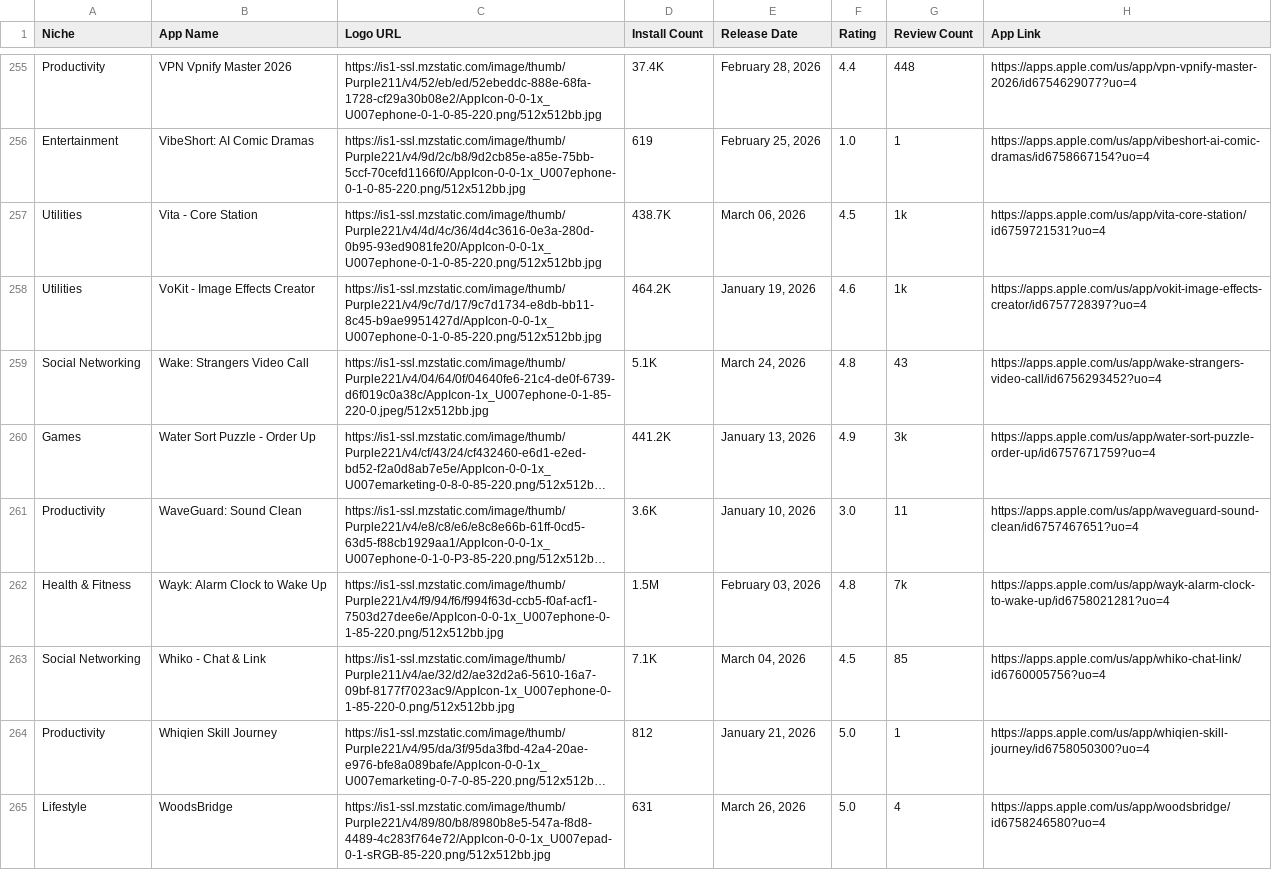
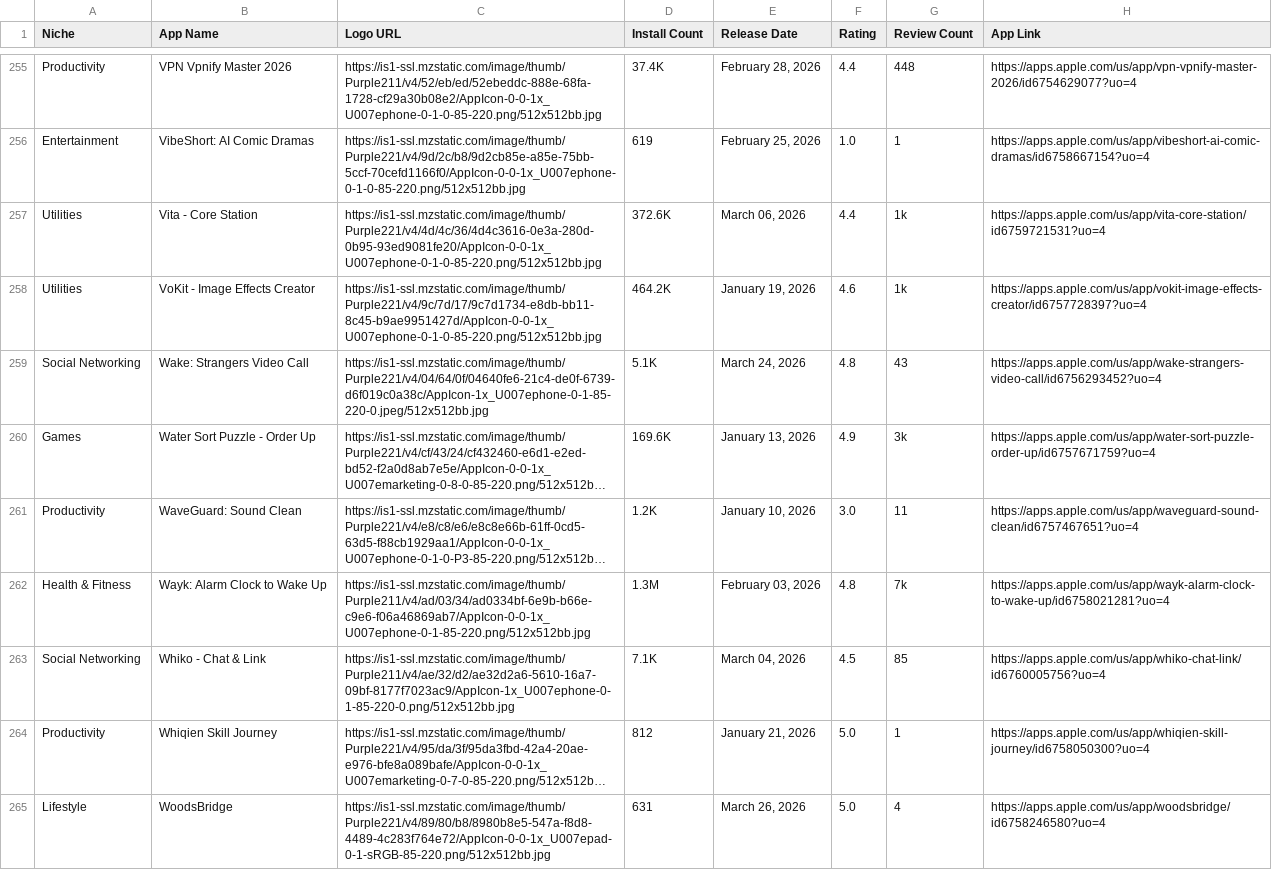
Before and after one commit to zakariaferzazi/automations_saso, a CSV file: app_store_apps.csv, drawn as a sheet; only a part is shown, gaps mark what is left out; long unchanged cells end in …; the diff covers the shown part only; the diff names each change by its address in the sheet, - before the commit and + after, or states it on an @@ line.

```diff
--- a/app_store_apps.csv
+++ b/app_store_apps.csv
-D257 (Install Count): 438.7K
+D257 (Install Count): 372.6K
-F257 (Rating): 4.5
+F257 (Rating): 4.4
-D260 (Install Count): 441.2K
+D260 (Install Count): 169.6K
-D261 (Install Count): 3.6K
+D261 (Install Count): 1.2K
-C262 (Logo URL): https://is1-ssl.mzstatic.com/image/thumb/Purple221/v4/f9/94/f6/f994f63d-ccb5-f0af-acf1-7503d27dee6e/AppIcon-0-0-1x_U007ephone-0-1-85-220.png/512x512bb.jpg
+C262 (Logo URL): https://is1-ssl.mzstatic.com/image/thumb/Purple211/v4/ad/03/34/ad0334bf-6e9b-b66e-c9e6-f06a46869ab7/AppIcon-0-0-1x_U007ephone-0-1-85-220.png/512x512bb.jpg
-D262 (Install Count): 1.5M
+D262 (Install Count): 1.3M
```
Also changed, not shown: 86 edited cells elsewhere in this file.
